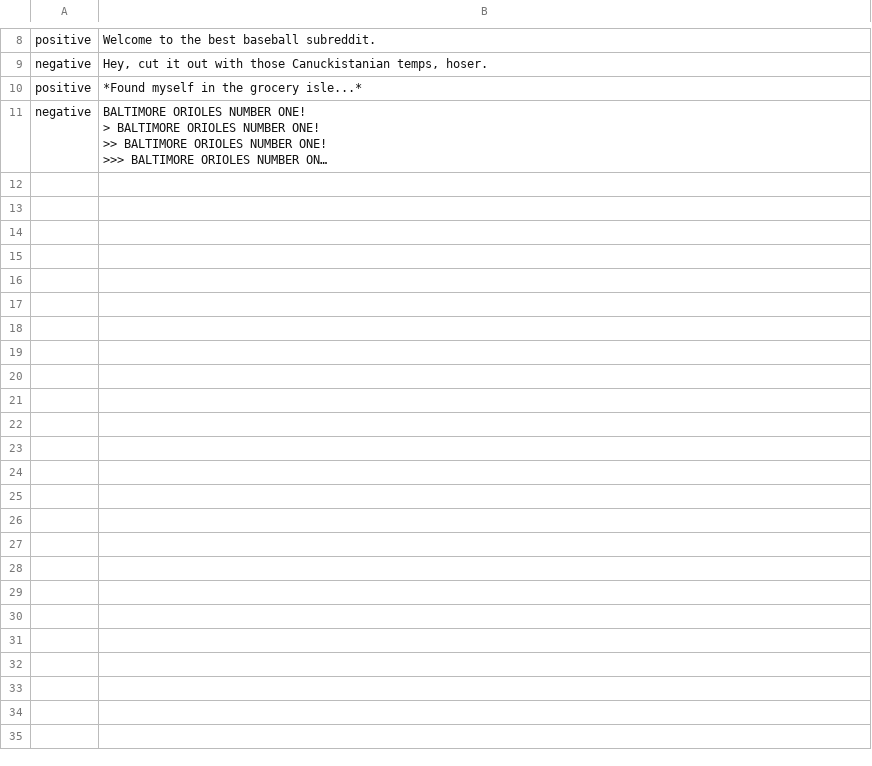
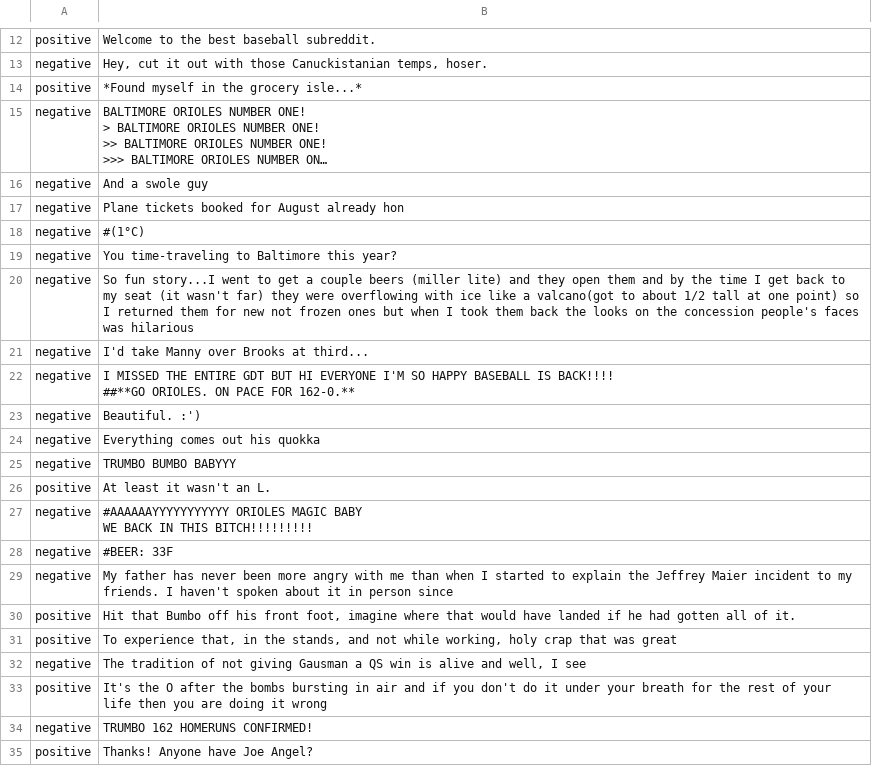
Before and after one commit to bea3/sma-spring2017, a CSV file: Module_8/classified_orioles_reddit_comments.csv, drawn as a sheet; only a part is shown, gaps mark what is left out; long unchanged cells end in …; ↵ is a line break in a cell; the diff covers the shown part only; the diff names each change by its address in the sheet, - before the commit and + after, or states it on an @@ line.

```diff
--- a/Module_8/classified_orioles_reddit_comments.csv
+++ b/Module_8/classified_orioles_reddit_comments.csv
+row 16: negative | And a swole guy
+row 17: negative | Plane tickets booked for August already hon
+row 18: negative | #(1°C)
+row 19: negative | You time-traveling to Baltimore this year?
+row 20: negative | So fun story...I went to get a couple beers (miller lite) and they open them and by the time I get back to my seat (it wasn't far) they were overflowing with ice like a valcano(got to about 1/2 tall at one point) so I returned them for new not frozen ones but when I took them back the looks on the concession people's faces was hilarious
+row 21: negative | I'd take Manny over Brooks at third...
+row 22: negative | I MISSED THE ENTIRE GDT BUT HI EVERYONE I'M SO HAPPY BASEBALL IS BACK!!!! ↵ ##**GO ORIOLES. ON PACE FOR 162-0.**
+row 23: negative | Beautiful. :')
+row 24: negative | Everything comes out his quokka
+row 25: negative | TRUMBO BUMBO BABYYY
+row 26: positive | At least it wasn't an L.
+row 27: negative | #AAAAAAYYYYYYYYYYY ORIOLES MAGIC BABY ↵ WE BACK IN THIS BITCH!!!!!!!!!
+row 28: negative | #BEER: 33F
+row 29: negative | My father has never been more angry with me than when I started to explain the Jeffrey Maier incident to my friends. I haven't spoken about it in person since
+row 30: positive | Hit that Bumbo off his front foot, imagine where that would have landed if he had gotten all of it.
+row 31: positive | To experience that, in the stands, and not while working, holy crap that was great
+row 32: negative | The tradition of not giving Gausman a QS win is alive and well, I see
+row 33: positive | It's the O after the bombs bursting in air and if you don't do it under your breath for the rest of your life then you are doing it wrong
+row 34: negative | TRUMBO 162 HOMERUNS CONFIRMED!
+row 35: positive | Thanks! Anyone have Joe Angel?
```
Also changed, not shown: 20 added rows elsewhere in this file, Module_8/classified_orioles_tweets.csv, 2 other files.
